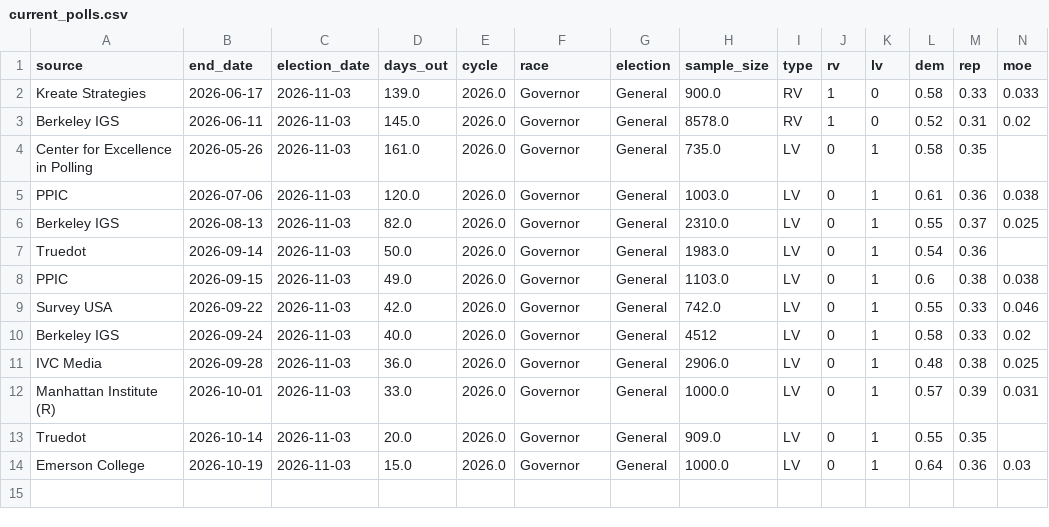
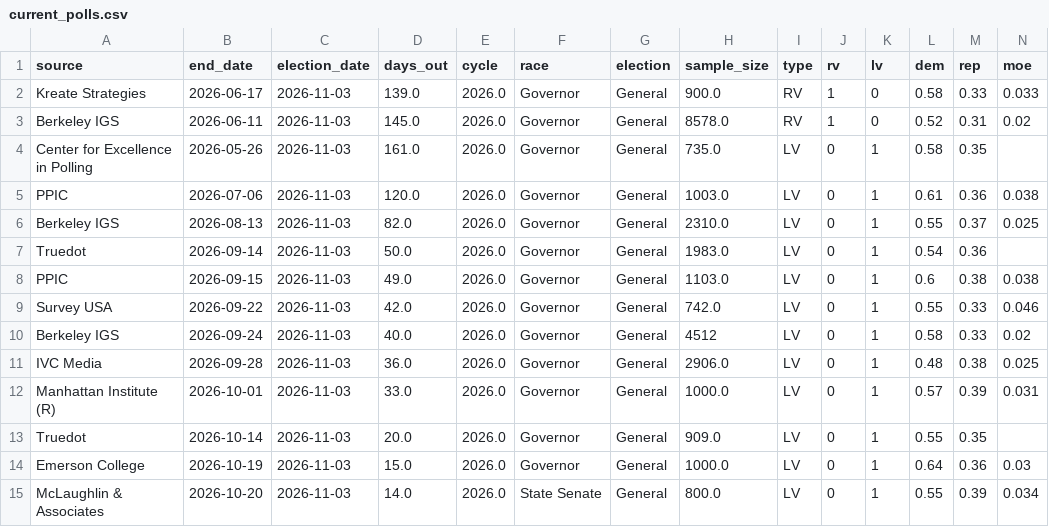
Before and after one commit to tysoda/2026-Ca-SD4-forecast-V2, a CSV file: current_polls.csv, drawn as a sheet; only a part is shown; rows hold the shown columns only; the diff names each change by its address in the sheet, - before the commit and + after, or states it on an @@ line.

```diff
--- a/current_polls.csv
+++ b/current_polls.csv
+row 15: McLaughlin & Associates | 2026-10-20 | 2026-11-03 | 14.0 | 2026.0 | State Senate | General | 800.0 | LV | 0 | 1 | 0.55 | 0.39 | 0.034
```
